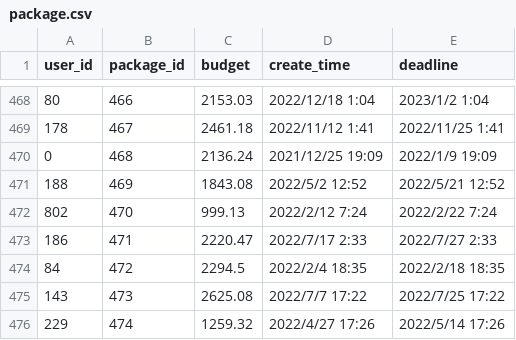
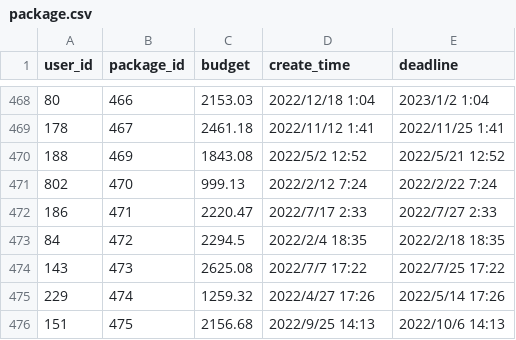
Before and after one commit to rsm-mec014/CSC3170-Database-Project, a CSV file: source/data_generation/dataset/package.csv, drawn as a sheet; only a part is shown, gaps mark what is left out; the shorter side is filled out with more unchanged rows; the diff names each change by its address in the sheet, - before the commit and + after, or states it on an @@ line.

```diff
--- a/source/data_generation/dataset/package.csv
+++ b/source/data_generation/dataset/package.csv
-row 470: 0 | 468 | 2136.24 | 2021/12/25 19:09 | 2022/1/9 19:09
```
Also changed, not shown: source/data_generation/dataset/user.csv.
